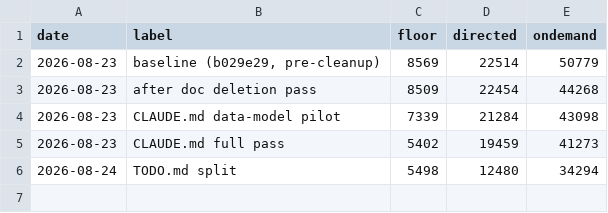
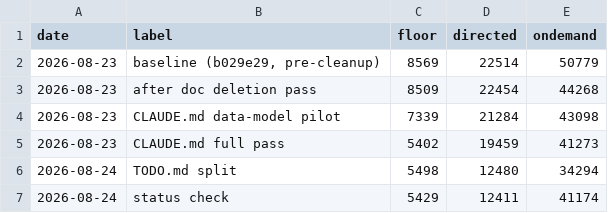
Before and after one commit to agentv/xsettlers-26, a TSV file: scripts/context_log.tsv, drawn as a sheet; the diff names each change by its address in the sheet, - before the commit and + after, or states it on an @@ line.

```diff
--- a/scripts/context_log.tsv
+++ b/scripts/context_log.tsv
+row 7: 2026-08-24 | status check | 5429 | 12411 | 41174
```
Also changed, not shown: 4 other files.
